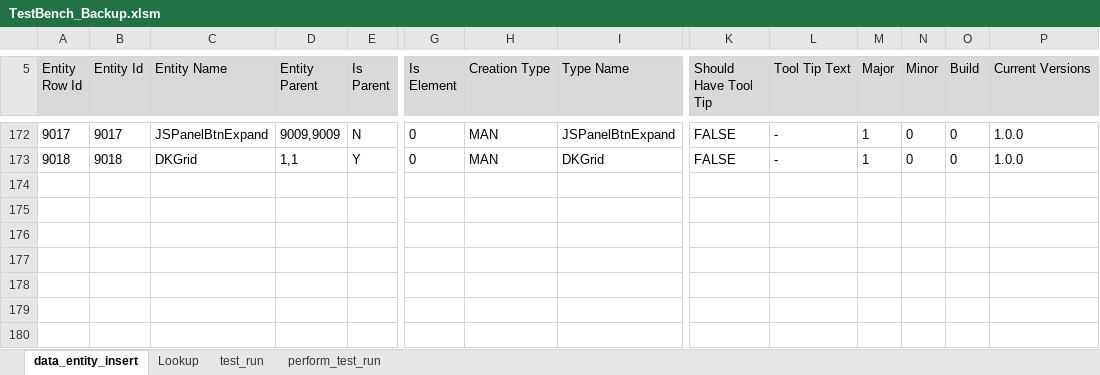
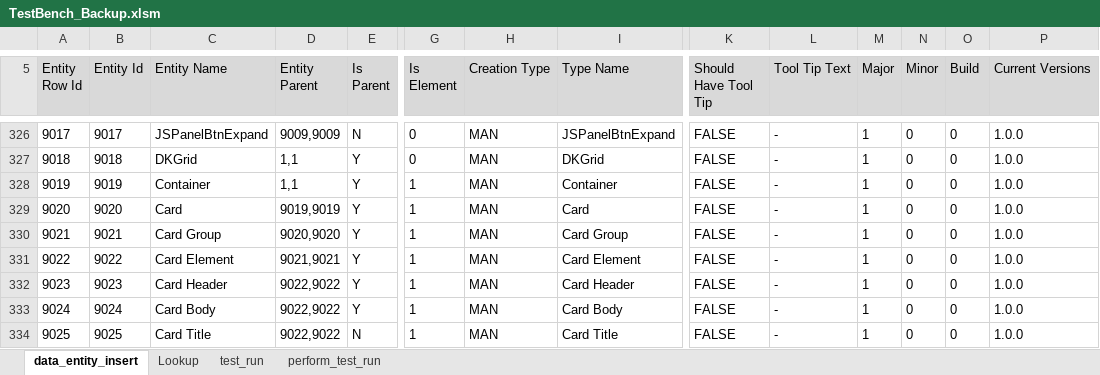
Before and after one commit to sebrown0/TB_Backup, an Excel workbook: TestBench_Backup.xlsm, sheet data_entity_insert, drawn as a sheet; only a part is shown, gaps mark what is left out; values as stored, in another font and other column widths than the file's, no borders; charts and pictures not drawn; rows hold the shown columns only; the diff covers the shown part only; the diff names each change by its address in the sheet, - before the commit and + after, or states it on an @@ line.

Commit message:
Correct mistake in adding/updating versions

```diff
--- a/TestBench_Backup.xlsm (sheet data_entity_insert)
+++ b/TestBench_Backup.xlsm (sheet data_entity_insert)
+row 328: 9019 | 9019 | Container | 1,1 | Y | 1 | MAN | Container | FALSE | - | 1 | 0 | 0 | 1.0.0
+row 329: 9020 | 9020 | Card | 9019,9019 | Y | 1 | MAN | Card | FALSE | - | 1 | 0 | 0 | 1.0.0
+row 330: 9021 | 9021 | Card Group | 9020,9020 | Y | 1 | MAN | Card Group | FALSE | - | 1 | 0 | 0 | 1.0.0
+row 331: 9022 | 9022 | Card Element | 9021,9021 | Y | 1 | MAN | Card Element | FALSE | - | 1 | 0 | 0 | 1.0.0
+row 332: 9023 | 9023 | Card Header | 9022,9022 | Y | 1 | MAN | Card Header | FALSE | - | 1 | 0 | 0 | 1.0.0
+row 333: 9024 | 9024 | Card Body | 9022,9022 | Y | 1 | MAN | Card Body | FALSE | - | 1 | 0 | 0 | 1.0.0
+row 334: 9025 | 9025 | Card Title | 9022,9022 | N | 1 | MAN | Card Title | FALSE | - | 1 | 0 | 0 | 1.0.0
```
Also changed, not shown: 154 added rows elsewhere in this sheet, sheet Lookup, charts or pictures, 2 other files.
